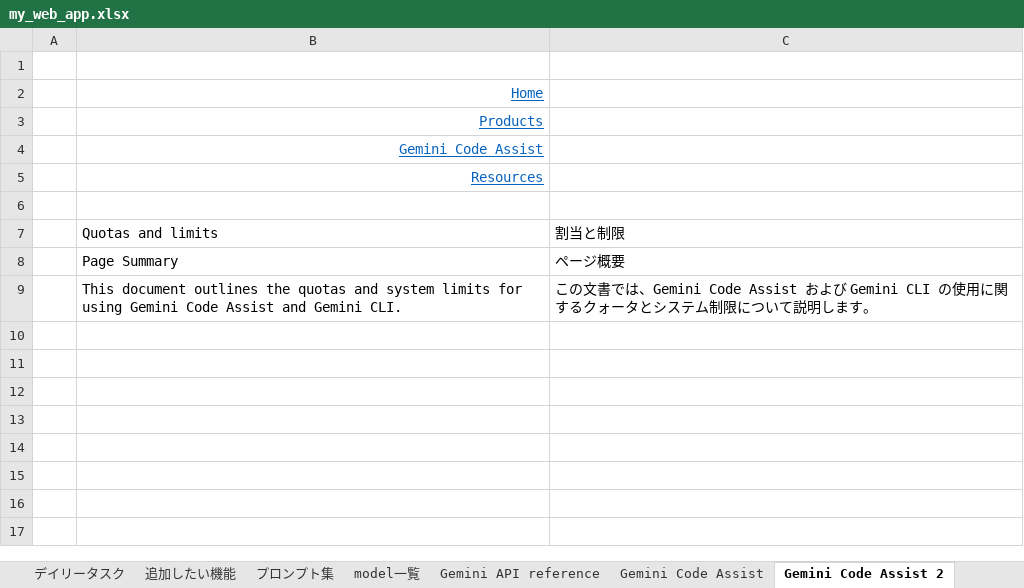
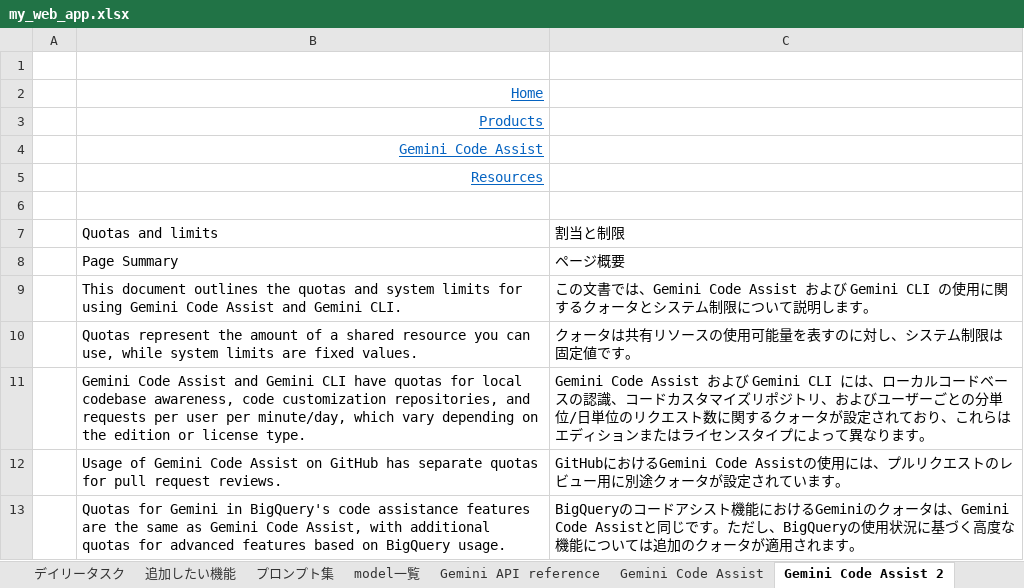
Before and after one commit to kanta13jp1/my_web_app, an Excel workbook: my_web_app.xlsx, sheet Gemini Code Assist 2, drawn as a sheet; values as stored, in another font and other column widths than the file's, no borders; the diff names each change by its address in the sheet, - before the commit and + after, or states it on an @@ line.

```diff
--- a/my_web_app.xlsx (sheet Gemini Code Assist 2)
+++ b/my_web_app.xlsx (sheet Gemini Code Assist 2)
+row 10:  | Quotas represent the amount of a shared resource you can use, while system limits are fixed values. | クォータは共有リソースの使用可能量を表すのに対し、システム制限は固定値です。
+row 11:  | Gemini Code Assist and Gemini CLI have quotas for local codebase awareness, code customization repositories, and requests per user per minute/day, which vary depending on the edition or license type. | Gemini Code Assist および Gemini CLI には、ローカルコードベースの認識、コードカスタマイズリポジトリ、およびユーザーごとの分単位/日単位のリクエスト数に関するクォータが設定されており、これらはエディションまたはライセンスタイプによって異なります。
+row 12:  | Usage of Gemini Code Assist on GitHub has separate quotas for pull request reviews. | GitHubにおけるGemini Code Assistの使用には、プルリクエストのレビュー用に別途クォータが設定されています。
+row 13:  | Quotas for Gemini in BigQuery's code assistance features are the same as Gemini Code Assist, with additional quotas for advanced features based on BigQuery usage. | BigQueryのコードアシスト機能におけるGeminiのクォータは、Gemini Code Assistと同じです。ただし、BigQueryの使用状況に基づく高度な機能については追加のクォータが適用されます。
```
Also changed, not shown: 1 other file.
